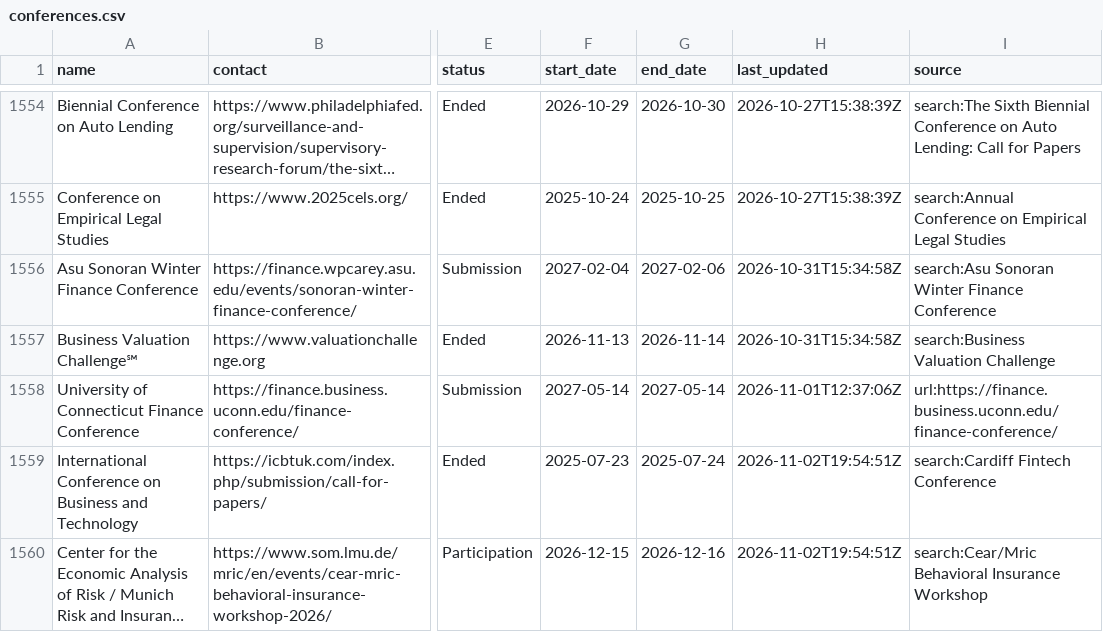
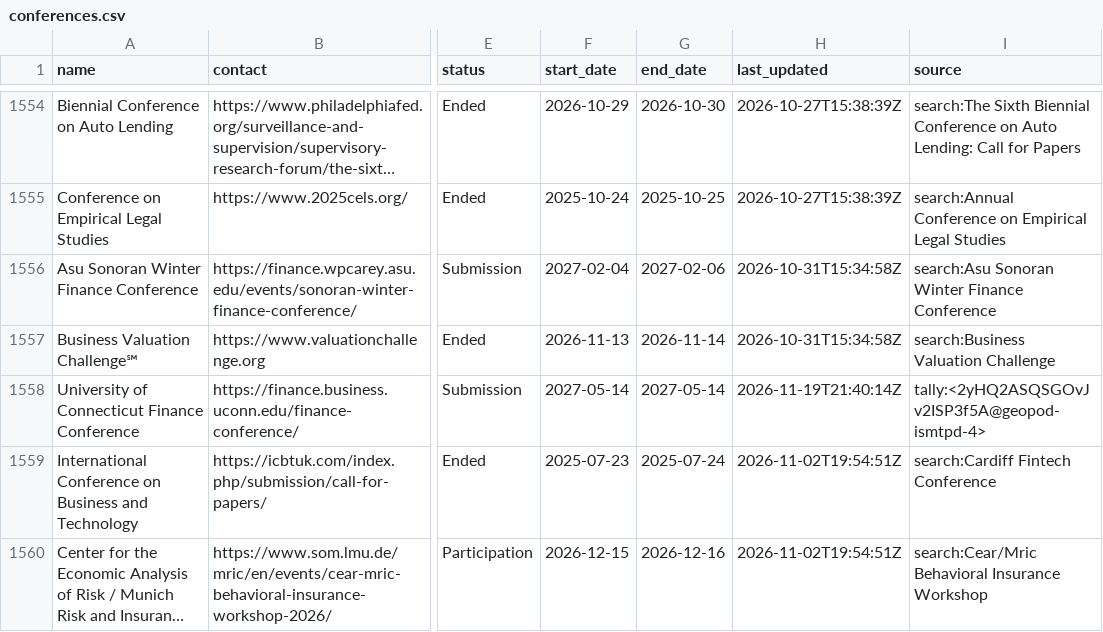
Before and after one commit to theaccountant-ab/Conference-Tracker, a CSV file: conferences.csv, drawn as a sheet; only a part is shown, gaps mark what is left out; long unchanged cells end in …; the diff names each change by its address in the sheet, - before the commit and + after, or states it on an @@ line.

```diff
--- a/conferences.csv
+++ b/conferences.csv
-H1558 (last_updated): 2026-11-01T12:37:06Z
+H1558 (last_updated): 2026-11-19T21:40:14Z
-I1558 (source): url:https://finance.business.uconn.edu/finance-conference/
+I1558 (source): tally:<2yHQ2ASQSGOvJv2ISP3f5A@geopod-ismtpd-4>
```
Also changed, not shown: 1 other file.
